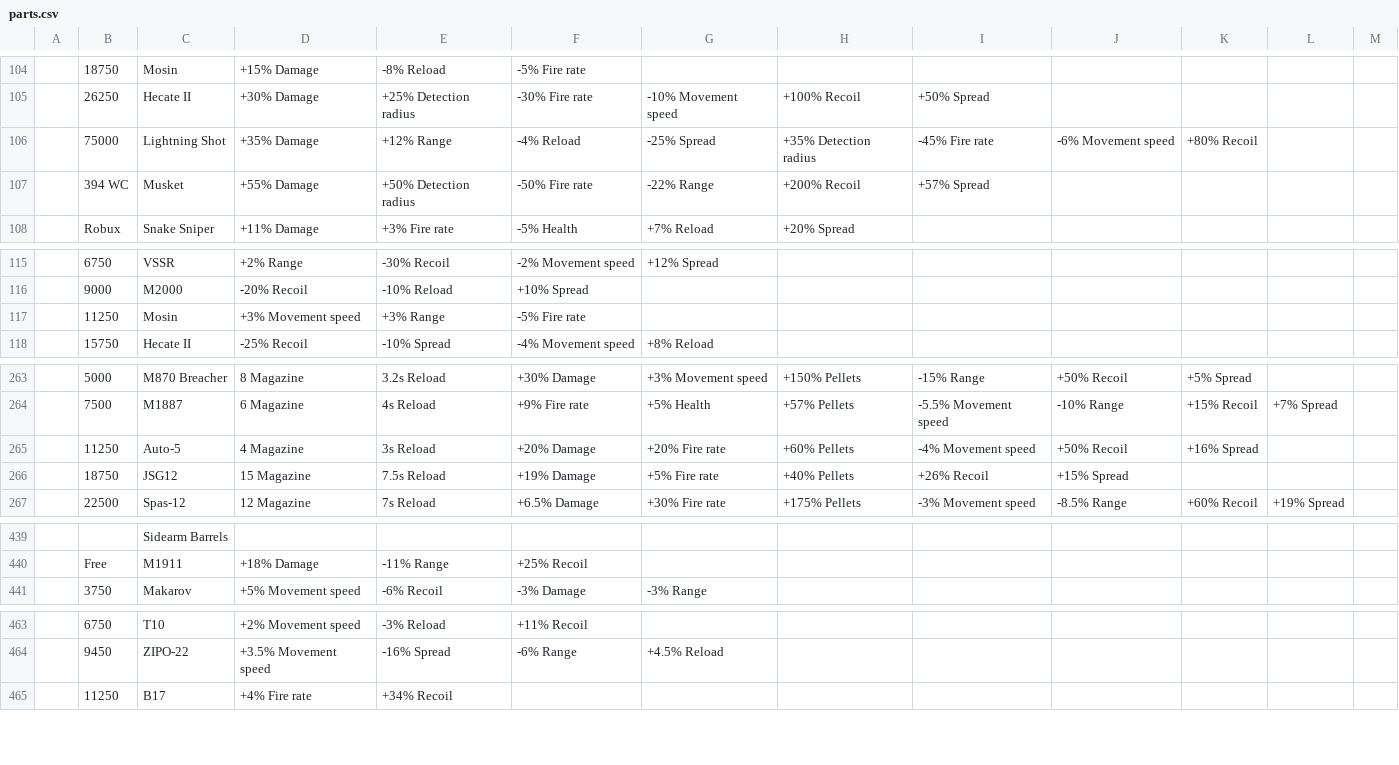
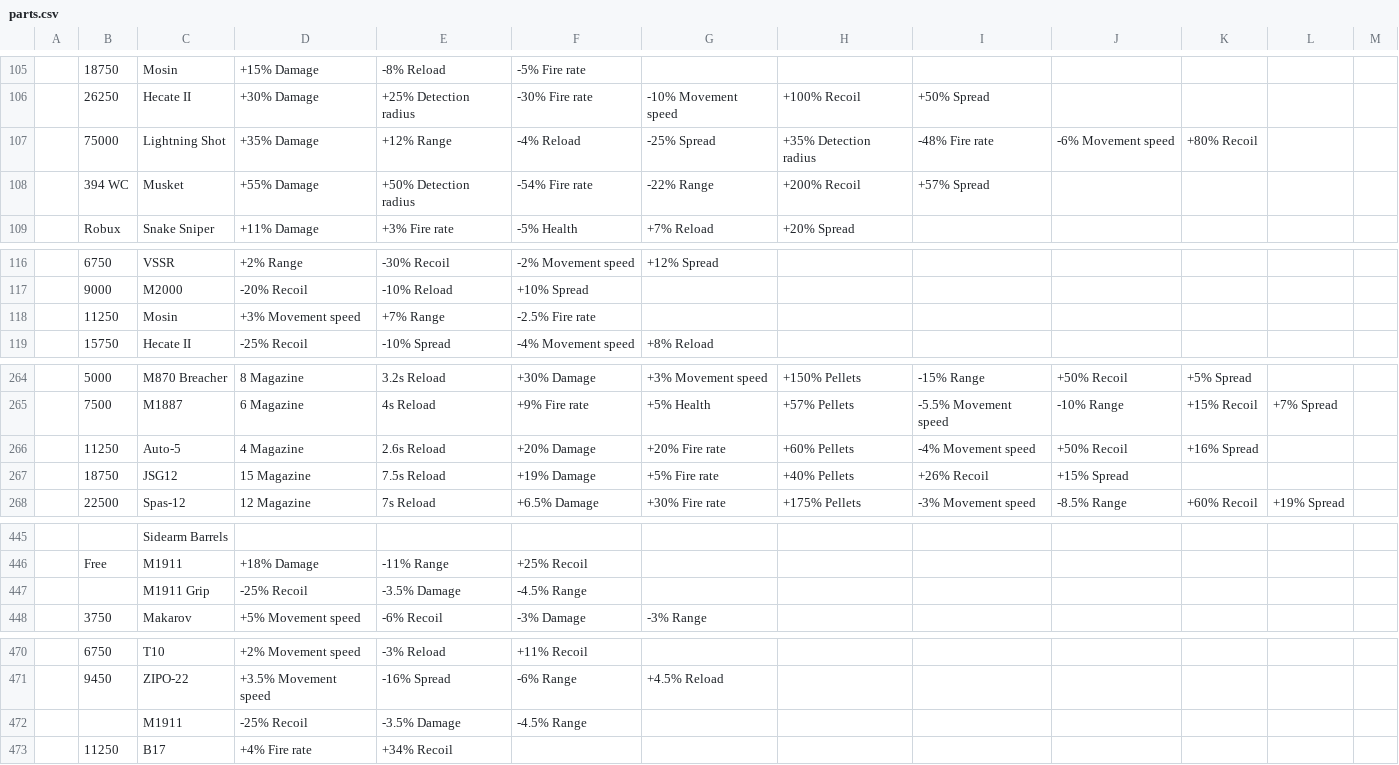
Before and after one commit to theme222/WeirdGunGameCalc, a CSV file: SheetData/parts.csv, drawn as a sheet; only a part is shown, gaps mark what is left out; addresses are those after the commit; the diff covers the shown part only; the diff names each change by its address in the sheet, - before the commit and + after, or states it on an @@ line.

```diff
--- a/SheetData/parts.csv
+++ b/SheetData/parts.csv
-I107: -45% Fire rate
+I107: -48% Fire rate
-F108: -50% Fire rate
+F108: -54% Fire rate
-E118: +3% Range
+E118: +7% Range
-F118: -5% Fire rate
+F118: -2.5% Fire rate
-E266: 3s Reload
+E266: 2.6s Reload
+row 447:  |  | M1911 Grip | -25% Recoil | -3.5% Damage | -4.5% Range
+row 472:  |  | M1911 | -25% Recoil | -3.5% Damage | -4.5% Range
```
Also changed, not shown: 7 added rows, 1 removed row and 24 edited cells elsewhere in this file, SheetData/cores.csv, 5 other files.
